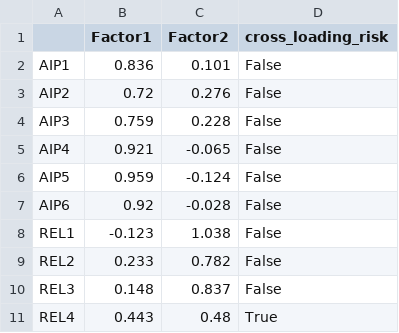
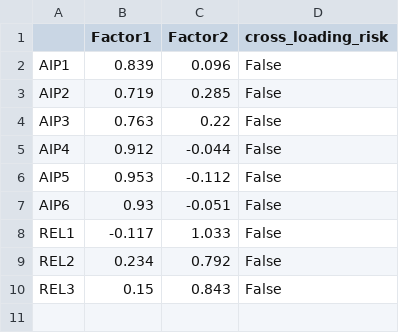
Before and after one commit to KhaiNgo2811/NCKH_DATA, a CSV file: outputs/tables/pilot_efa_aip_rel_crossloadings.csv, drawn as a sheet.

```diff
--- a/outputs/tables/pilot_efa_aip_rel_crossloadings.csv
+++ b/outputs/tables/pilot_efa_aip_rel_crossloadings.csv
@@ -1,11 +1,10 @@
 ,Factor1,Factor2,cross_loading_risk
-AIP1,0.836,0.101,False
-AIP2,0.72,0.276,False
-AIP3,0.759,0.228,False
-AIP4,0.921,-0.065,False
-AIP5,0.959,-0.124,False
-AIP6,0.92,-0.028,False
-REL1,-0.123,1.038,False
-REL2,0.233,0.782,False
-REL3,0.148,0.837,False
-REL4,0.443,0.48,True
+AIP1,0.839,0.096,False
+AIP2,0.719,0.285,False
+AIP3,0.763,0.22,False
+AIP4,0.912,-0.044,False
+AIP5,0.953,-0.112,False
+AIP6,0.93,-0.051,False
+REL1,-0.117,1.033,False
+REL2,0.234,0.792,False
+REL3,0.15,0.843,False
```
Also changed, not shown: data/processed/pilot_clean.csv, outputs/tables/pilot_reliability.csv, 7 other files.
